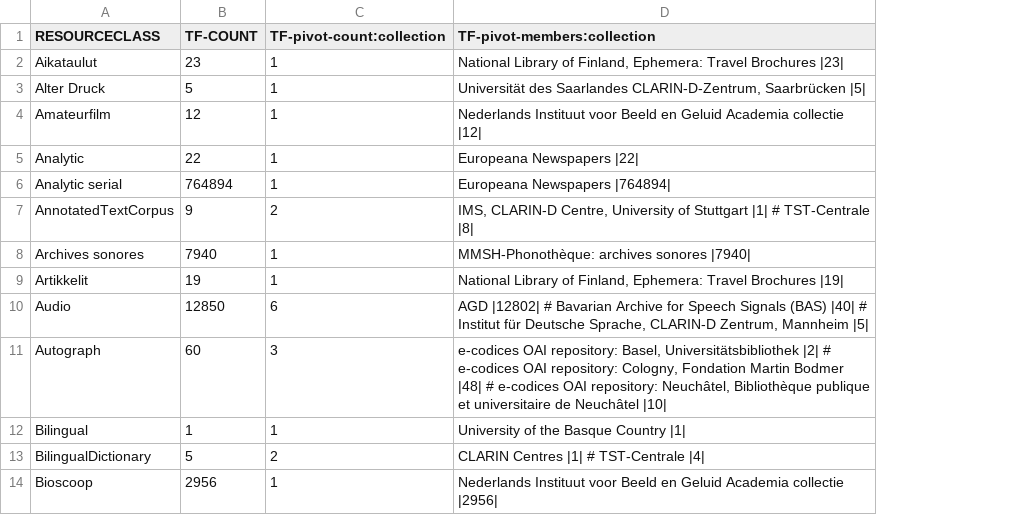
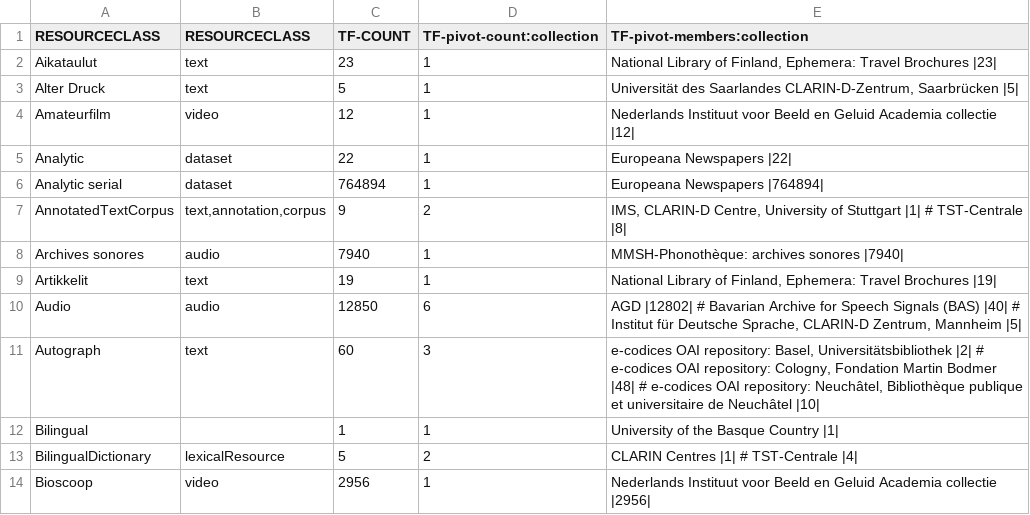
Before and after one commit to clarin-eric/VLO-mapping, a CSV file: value-maps/resourceClass_tf-extended.csv, drawn as a sheet; only a part is shown; the diff names each change by its address in the sheet, - before the commit and + after, or states it on an @@ line.

Commit message:
merged new resourceClass list with the manually curated list (resourceclass.csv) created during vienna meeting. Now the new list has also the target column - prefilled with normalized values proposed by the curatorsin previous round.

```diff
--- a/value-maps/resourceClass_tf-extended.csv
+++ b/value-maps/resourceClass_tf-extended.csv
+column B (RESOURCECLASS), rows 2-14: text | text | video | dataset | dataset | text,annotation,corpus | audio | text | audio | text |  | lexicalResource | video
```
